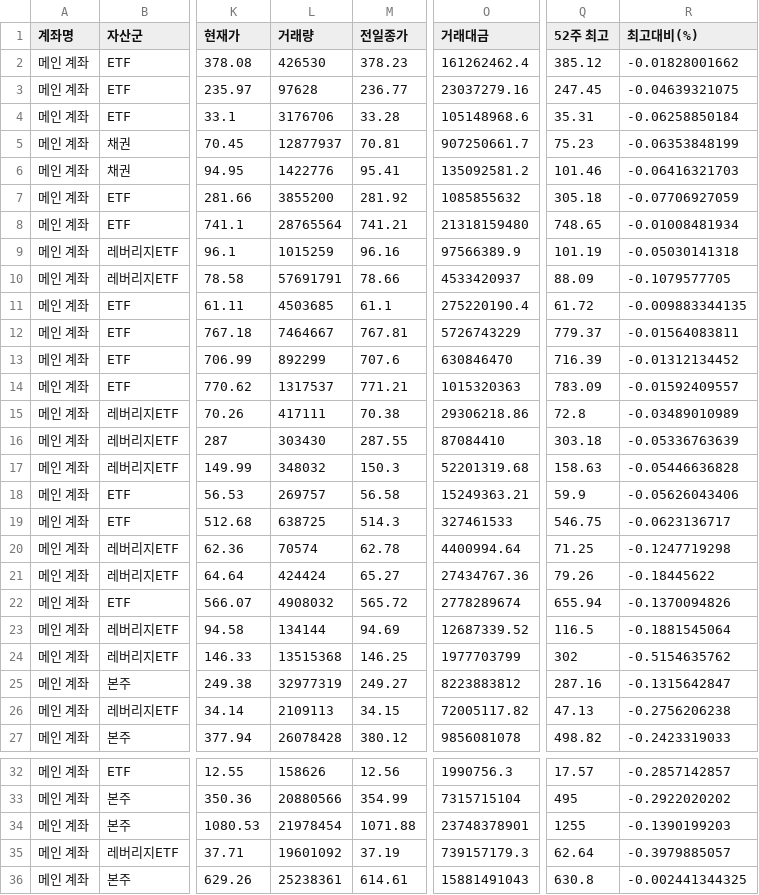
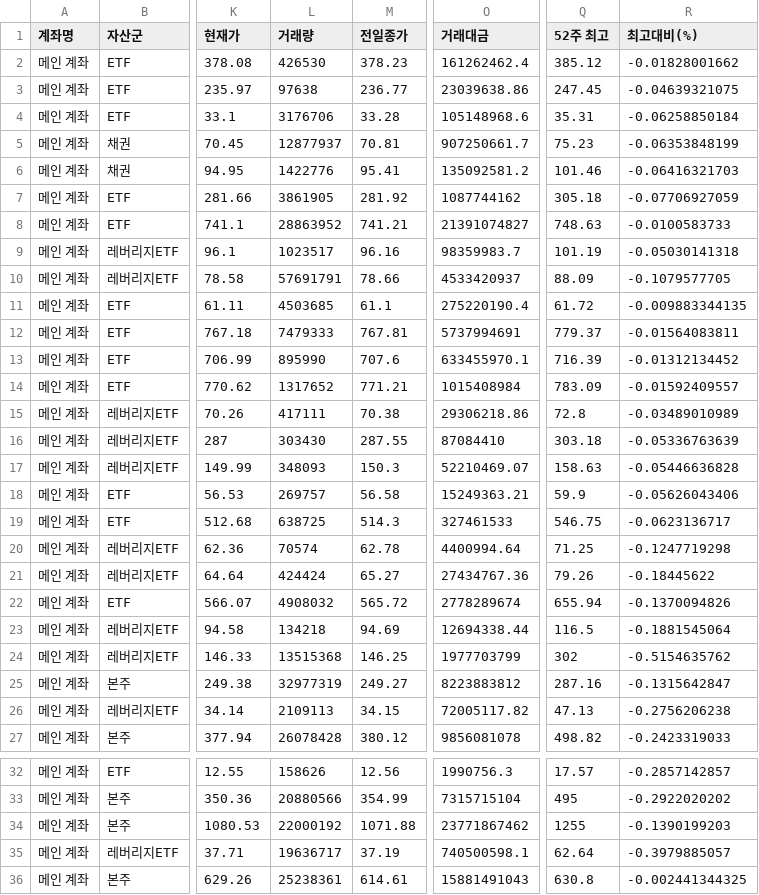
Before and after one commit to yr857511-cpu/INVESTLAB, a CSV file: sheet.csv, drawn as a sheet; only a part is shown, gaps mark what is left out; the diff covers the shown part only; the diff names each change by its address in the sheet, - before the commit and + after, or states it on an @@ line.

```diff
--- a/sheet.csv
+++ b/sheet.csv
-L3 (거래량): 97628
+L3 (거래량): 97638
-O3 (거래대금): 23037279.16
+O3 (거래대금): 23039638.86
-L7 (거래량): 3855200
+L7 (거래량): 3861905
-O7 (거래대금): 1085855632
+O7 (거래대금): 1087744162
-L8 (거래량): 28765564
+L8 (거래량): 28863952
-O8 (거래대금): 21318159480
+O8 (거래대금): 21391074827
-Q8 (52주 최고): 748.65
+Q8 (52주 최고): 748.63
-R8 (최고대비(%)): -0.01008481934
+R8 (최고대비(%)): -0.0100583733
-L9 (거래량): 1015259
+L9 (거래량): 1023517
-O9 (거래대금): 97566389.9
+O9 (거래대금): 98359983.7
-L12 (거래량): 7464667
+L12 (거래량): 7479333
-O12 (거래대금): 5726743229
+O12 (거래대금): 5737994691
-L13 (거래량): 892299
+L13 (거래량): 895990
-O13 (거래대금): 630846470
+O13 (거래대금): 633455970.1
-L14 (거래량): 1317537
+L14 (거래량): 1317652
-O14 (거래대금): 1015320363
+O14 (거래대금): 1015408984
-L17 (거래량): 348032
+L17 (거래량): 348093
-O17 (거래대금): 52201319.68
+O17 (거래대금): 52210469.07
-L23 (거래량): 134144
+L23 (거래량): 134218
-O23 (거래대금): 12687339.52
+O23 (거래대금): 12694338.44
-L34 (거래량): 21978454
+L34 (거래량): 22000192
-O34 (거래대금): 23748378901
+O34 (거래대금): 23771867462
-L35 (거래량): 19601092
+L35 (거래량): 19636717
-O35 (거래대금): 739157179.3
+O35 (거래대금): 740500598.1
```
Also changed, not shown: 24 edited cells elsewhere in this file.
